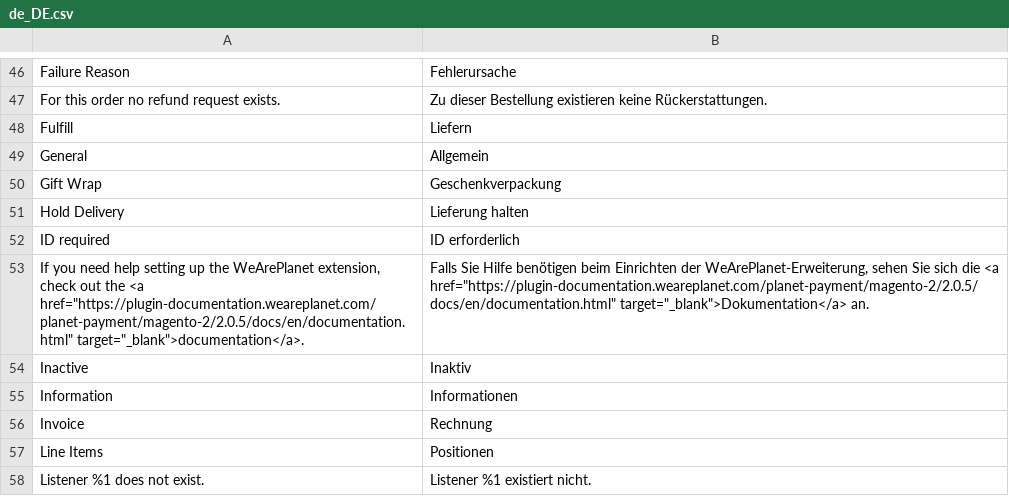
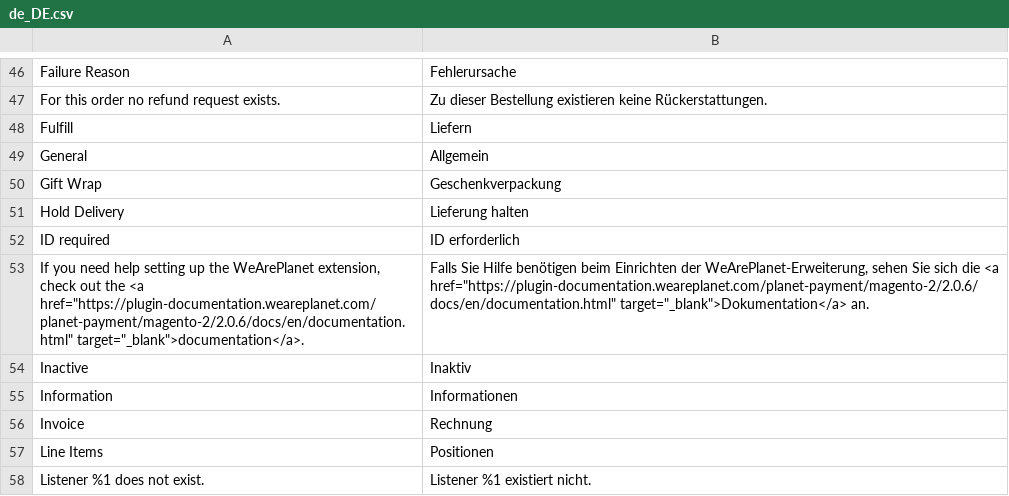
Before and after one commit to weareplanet/magento-2, a CSV file: i18n/de_DE.csv, drawn as a sheet; only a part is shown, gaps mark what is left out.

```diff
--- a/i18n/de_DE.csv
+++ b/i18n/de_DE.csv
@@ -52,3 +52,3 @@
 "ID required","ID erforderlich"
-"If you need help setting up the WeArePlanet extension, check out the <a href=""https://plugin-documentation.weareplanet.com/planet-payment/magento-2/2.0.5/docs/en/documentation.html"" target=""_blank"">documentation</a>.","Falls Sie Hilfe benötigen beim Einrichten der WeArePlanet-Erweiterung, sehen Sie sich die <a href=""https://plugin-documentation.weareplanet.com/planet-payment/magento-2/2.0.5/docs/en/documentation.html"" target=""_blank"">Dokumentation</a> an."
+"If you need help setting up the WeArePlanet extension, check out the <a href=""https://plugin-documentation.weareplanet.com/planet-payment/magento-2/2.0.6/docs/en/documentation.html"" target=""_blank"">documentation</a>.","Falls Sie Hilfe benötigen beim Einrichten der WeArePlanet-Erweiterung, sehen Sie sich die <a href=""https://plugin-documentation.weareplanet.com/planet-payment/magento-2/2.0.6/docs/en/documentation.html"" target=""_blank"">Dokumentation</a> an."
 "Inactive","Inaktiv"
```
Also changed, not shown: i18n/en_US.csv, i18n/fr_CH.csv, 16 other files.
